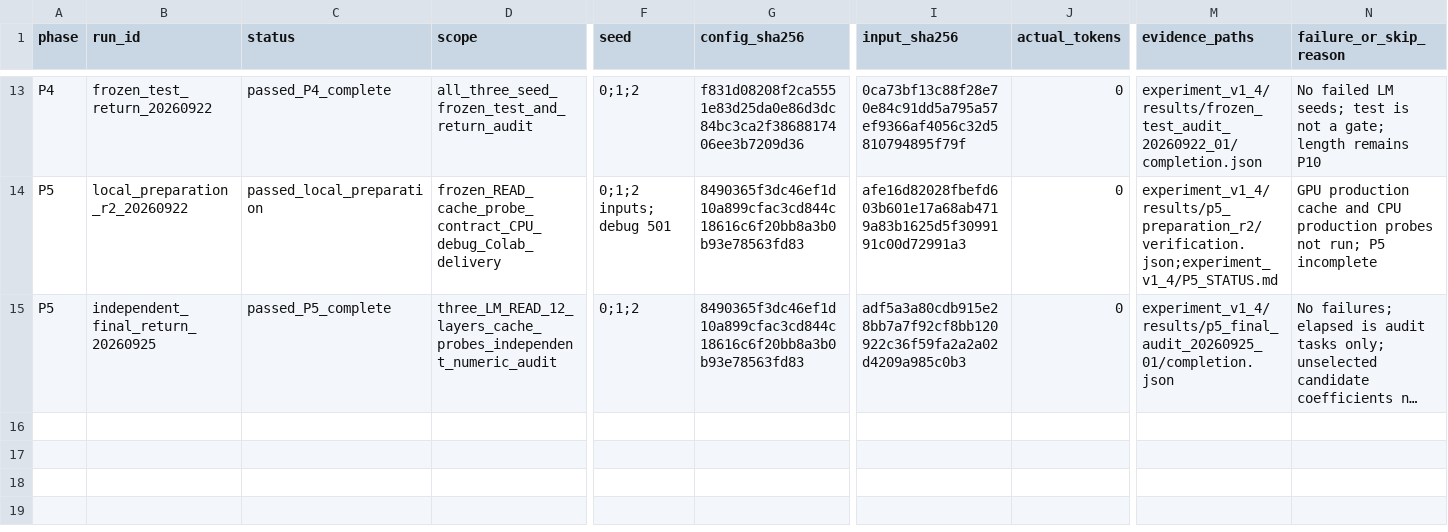
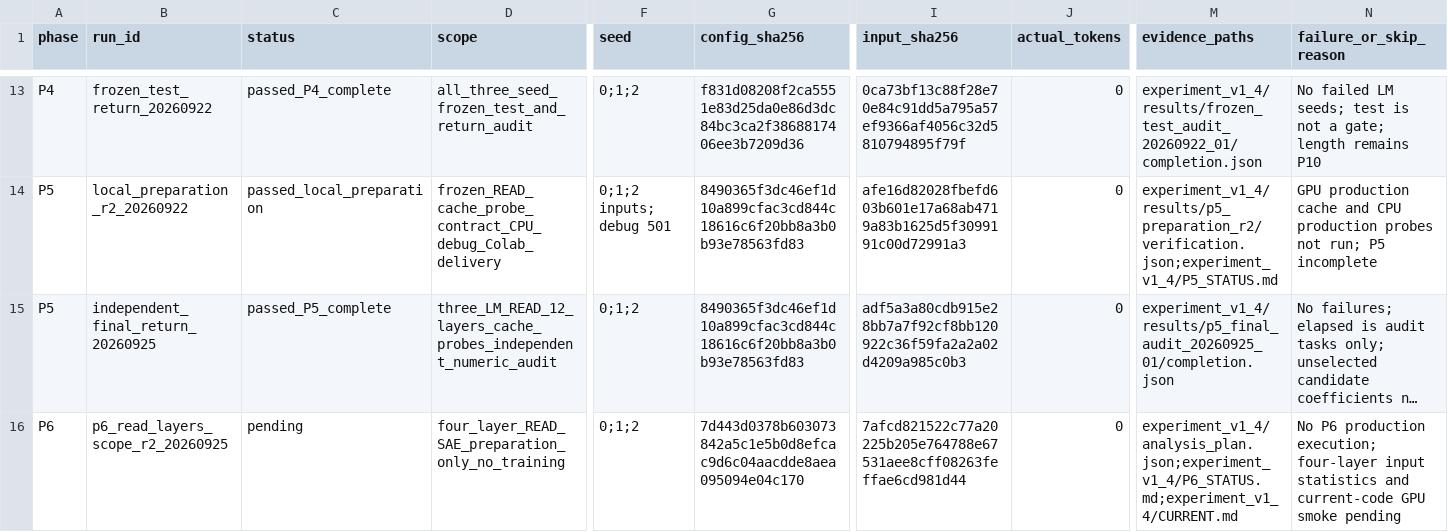
Before and after one commit to Attenjiheon/MI, a CSV file: experiment_v1_4/results/run_registry.csv, drawn as a sheet; only a part is shown, gaps mark what is left out; long unchanged cells end in …; rows hold the shown columns only; the diff names each change by its address in the sheet, - before the commit and + after, or states it on an @@ line.

Commit message:
Reconcile v1.4 READ analysis documentation and P6 handoff

```diff
--- a/experiment_v1_4/results/run_registry.csv
+++ b/experiment_v1_4/results/run_registry.csv
+row 16: P6 | p6_read_layers_scope_r2_20260925 | pending | four_layer_READ_SAE_preparation_only_no_training | 0;1;2 | 7d443d0378b603073842a5c1e5b0d8efcac9d6c04aacdde8aea095094e04c170 | 7afcd821522c77a20225b205e764788e67531aee8cff08263feffae6cd981d44 | 0 | experiment_v1_4/analysis_plan.json;experiment_v1_4/P6_STATUS.md;experiment_v1_4/CURRENT.md | No P6 production execution; four-layer input statistics and current-code GPU smoke pending
```
Also changed, not shown: 31 other files.
